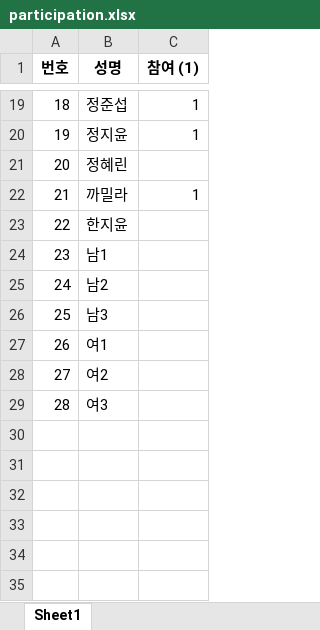
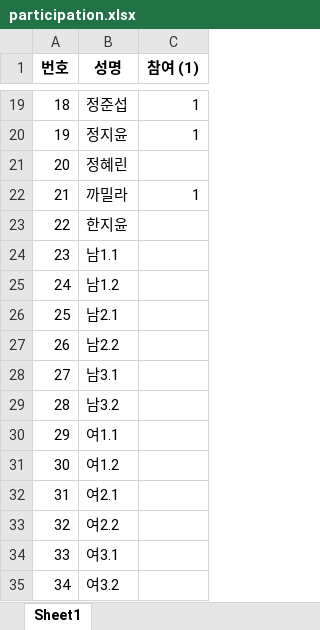
Before and after one commit to jy17347/tennis-matching, an Excel workbook: dataset/participation.xlsx, sheet Sheet1, drawn as a sheet; only a part is shown, gaps mark what is left out; values as stored, in another font and other column widths than the file's, no borders; the diff names each change by its address in the sheet, - before the commit and + after, or states it on an @@ line.

```diff
--- a/dataset/participation.xlsx (sheet Sheet1)
+++ b/dataset/participation.xlsx (sheet Sheet1)
-B24 (성명): 남1
+B24 (성명): 남1.1
-B25 (성명): 남2
+B25 (성명): 남1.2
-B26 (성명): 남3
+B26 (성명): 남2.1
-B27 (성명): 여1
+B27 (성명): 남2.2
-B28 (성명): 여2
+B28 (성명): 남3.1
-B29 (성명): 여3
+B29 (성명): 남3.2
+row 30: 29 | 여1.1
+row 31: 30 | 여1.2
+row 32: 31 | 여2.1
+row 33: 32 | 여2.2
+row 34: 33 | 여3.1
+row 35: 34 | 여3.2
```
Also changed, not shown: dataset/custom.xlsx, dataset/roster.xlsx.
